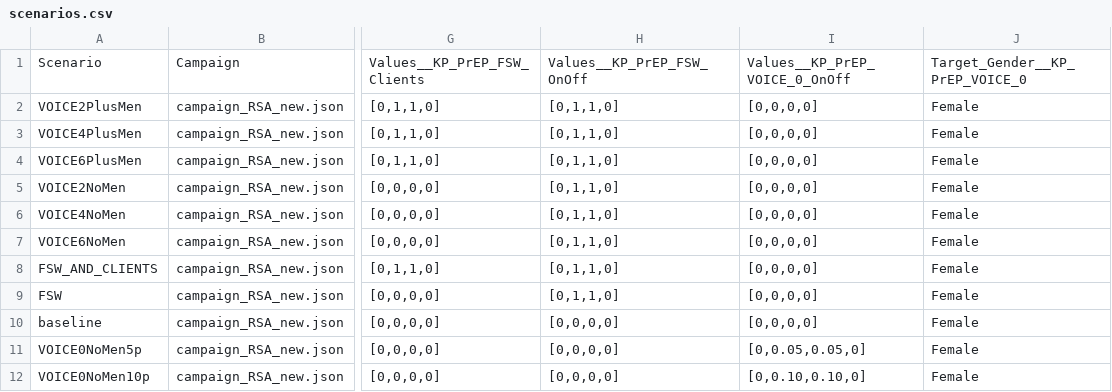
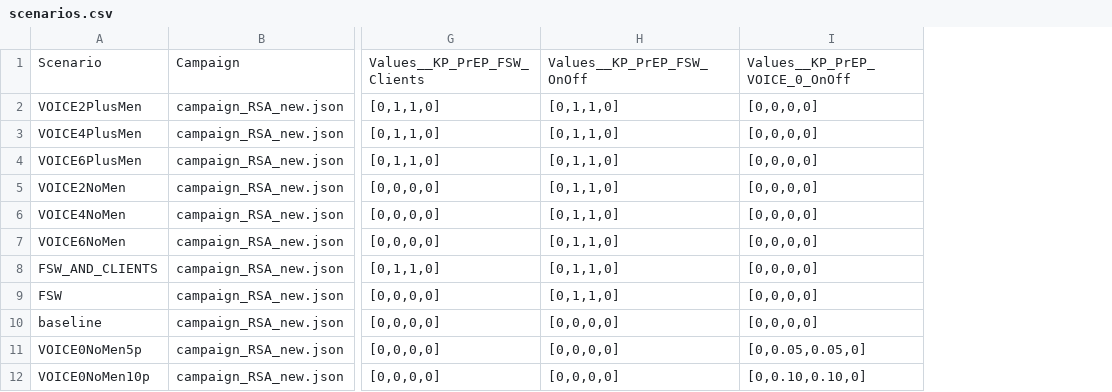
Before and after one commit to BershteynLab/EMOD_SouthAfrica_LEN, a CSV file: scenarios.csv, drawn as a sheet; only a part is shown, gaps mark what is left out; the diff names each change by its address in the sheet, - before the commit and + after, or states it on an @@ line.

Commit message:
auto commit for run 2023_08_03_12_11

```diff
--- a/scenarios.csv
+++ b/scenarios.csv
-column J, rows 1-12: Target_Gender__KP_PrEP_VOICE_0 | Female | Female | Female | Female | Female | Female | Female | Female | Female | Female | Female
```
